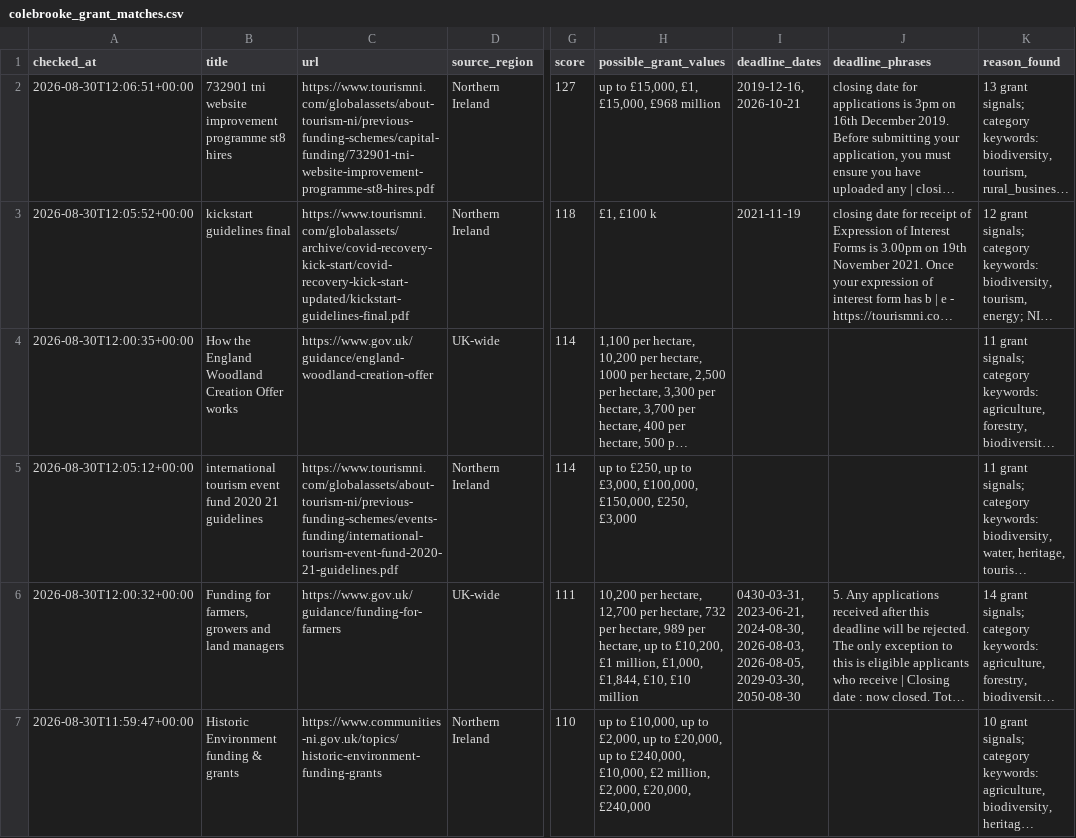
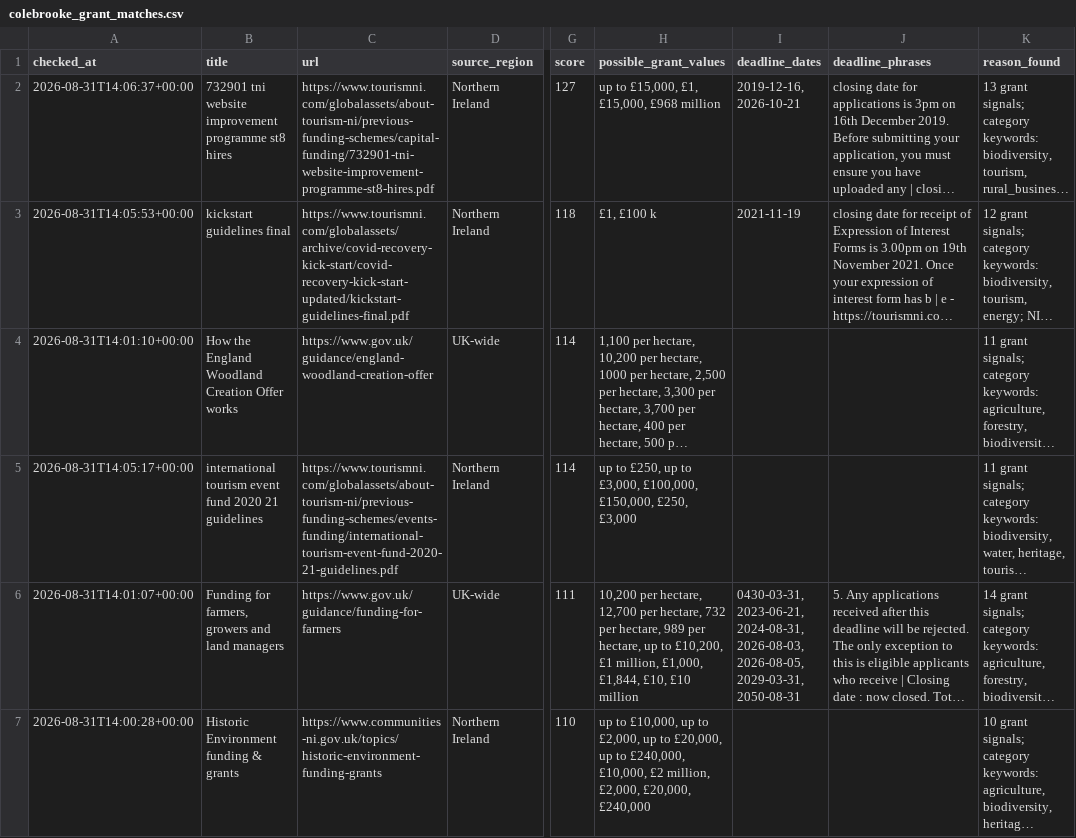
Before and after one commit to TaharusBrooke/BrockGrantFinder, a CSV file: colebrooke_grant_matches.csv, drawn as a sheet; only a part is shown, gaps mark what is left out; long unchanged cells end in …; the diff covers the shown part only; the diff names each change by its address in the sheet, - before the commit and + after, or states it on an @@ line.

```diff
--- a/colebrooke_grant_matches.csv
+++ b/colebrooke_grant_matches.csv
-A2 (checked_at): 2026-08-30T12:06:51+00:00
+A2 (checked_at): 2026-08-31T14:06:37+00:00
-A3 (checked_at): 2026-08-30T12:05:52+00:00
+A3 (checked_at): 2026-08-31T14:05:53+00:00
-A4 (checked_at): 2026-08-30T12:00:35+00:00
+A4 (checked_at): 2026-08-31T14:01:10+00:00
-A5 (checked_at): 2026-08-30T12:05:12+00:00
+A5 (checked_at): 2026-08-31T14:05:17+00:00
-A6 (checked_at): 2026-08-30T12:00:32+00:00
+A6 (checked_at): 2026-08-31T14:01:07+00:00
-I6 (deadline_dates): 0430-03-31, 2023-06-21, 2024-08-30, 2026-08-03, 2026-08-05, 2029-03-30, 2050-08-30
+I6 (deadline_dates): 0430-03-31, 2023-06-21, 2024-08-31, 2026-08-03, 2026-08-05, 2029-03-31, 2050-08-31
-A7 (checked_at): 2026-08-30T11:59:47+00:00
+A7 (checked_at): 2026-08-31T14:00:28+00:00
```
Also changed, not shown: 15 edited cells elsewhere in this file, grant_review_pages.csv.
